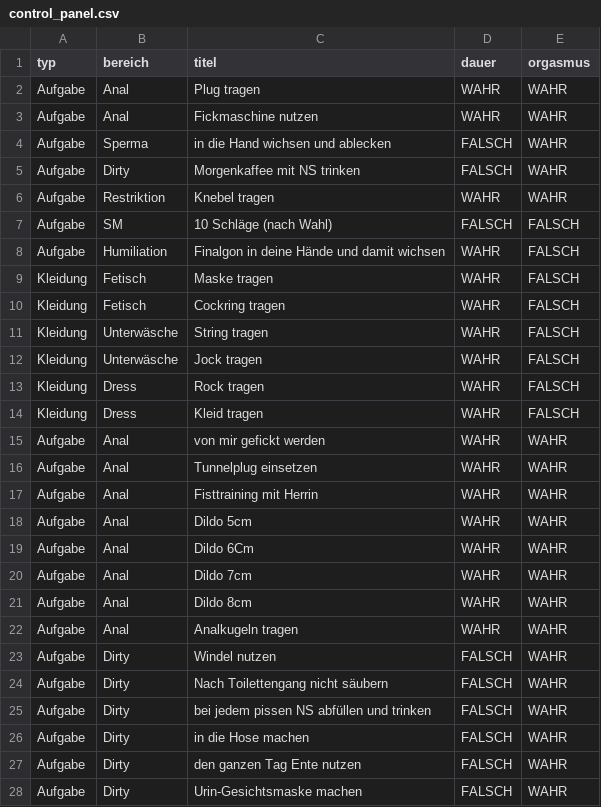
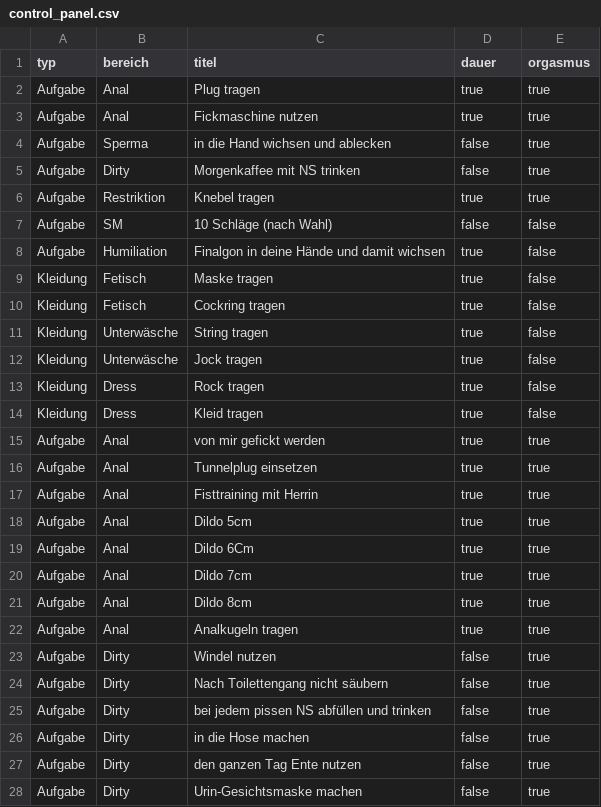
Before and after one commit to DifferentMV/DS-Aufgabentool, a CSV file: control_panel.csv, drawn as a sheet; only a part is shown; the diff covers the shown part only.

Commit message:
Update control_panel.csv

```diff
--- a/control_panel.csv
+++ b/control_panel.csv
@@ -1,28 +1,28 @@
 typ;bereich;titel;dauer;orgasmus
-Aufgabe;Anal;Plug tragen;WAHR;WAHR
-Aufgabe;Anal;Fickmaschine nutzen;WAHR;WAHR
-Aufgabe;Sperma;in die Hand wichsen und ablecken;FALSCH;WAHR
-Aufgabe;Dirty;Morgenkaffee mit NS trinken;FALSCH;WAHR
-Aufgabe;Restriktion;Knebel tragen;WAHR;WAHR
-Aufgabe;SM;10 Schläge (nach Wahl);FALSCH;FALSCH
-Aufgabe;Humiliation;Finalgon in deine Hände und damit wichsen;WAHR;FALSCH
-Kleidung;Fetisch;Maske tragen;WAHR;FALSCH
-Kleidung;Fetisch;Cockring tragen;WAHR;FALSCH
-Kleidung;Unterwäsche;String tragen;WAHR;FALSCH
-Kleidung;Unterwäsche;Jock tragen;WAHR;FALSCH
-Kleidung;Dress;Rock tragen;WAHR;FALSCH
-Kleidung;Dress;Kleid tragen;WAHR;FALSCH
-Aufgabe;Anal;von mir gefickt werden;WAHR;WAHR
-Aufgabe;Anal;Tunnelplug einsetzen;WAHR;WAHR
-Aufgabe;Anal;Fisttraining mit Herrin;WAHR;WAHR
-Aufgabe;Anal;Dildo 5cm;WAHR;WAHR
-Aufgabe;Anal;Dildo 6Cm;WAHR;WAHR
-Aufgabe;Anal;Dildo 7cm;WAHR;WAHR
-Aufgabe;Anal;Dildo 8cm;WAHR;WAHR
-Aufgabe;Anal;Analkugeln tragen;WAHR;WAHR
-Aufgabe;Dirty;Windel nutzen;FALSCH;WAHR
-Aufgabe;Dirty;Nach Toilettengang nicht säubern;FALSCH;WAHR
-Aufgabe;Dirty;bei jedem pissen NS abfüllen und trinken;FALSCH;WAHR
-Aufgabe;Dirty;in die Hose machen;FALSCH;WAHR
-Aufgabe;Dirty;den ganzen Tag Ente nutzen;FALSCH;WAHR
-Aufgabe;Dirty;Urin-Gesichtsmaske machen;FALSCH;WAHR
+Aufgabe;Anal;Plug tragen;true;true
+Aufgabe;Anal;Fickmaschine nutzen;true;true
+Aufgabe;Sperma;in die Hand wichsen und ablecken;false;true
+Aufgabe;Dirty;Morgenkaffee mit NS trinken;false;true
+Aufgabe;Restriktion;Knebel tragen;true;true
+Aufgabe;SM;10 Schläge (nach Wahl);false;false
+Aufgabe;Humiliation;Finalgon in deine Hände und damit wichsen;true;false
+Kleidung;Fetisch;Maske tragen;true;false
+Kleidung;Fetisch;Cockring tragen;true;false
+Kleidung;Unterwäsche;String tragen;true;false
+Kleidung;Unterwäsche;Jock tragen;true;false
+Kleidung;Dress;Rock tragen;true;false
+Kleidung;Dress;Kleid tragen;true;false
+Aufgabe;Anal;von mir gefickt werden;true;true
+Aufgabe;Anal;Tunnelplug einsetzen;true;true
+Aufgabe;Anal;Fisttraining mit Herrin;true;true
+Aufgabe;Anal;Dildo 5cm;true;true
+Aufgabe;Anal;Dildo 6Cm;true;true
+Aufgabe;Anal;Dildo 7cm;true;true
+Aufgabe;Anal;Dildo 8cm;true;true
+Aufgabe;Anal;Analkugeln tragen;true;true
+Aufgabe;Dirty;Windel nutzen;false;true
+Aufgabe;Dirty;Nach Toilettengang nicht säubern;false;true
+Aufgabe;Dirty;bei jedem pissen NS abfüllen und trinken;false;true
+Aufgabe;Dirty;in die Hose machen;false;true
+Aufgabe;Dirty;den ganzen Tag Ente nutzen;false;true
+Aufgabe;Dirty;Urin-Gesichtsmaske machen;false;true
```
Also changed, not shown: 80 edited cells elsewhere in this file.
